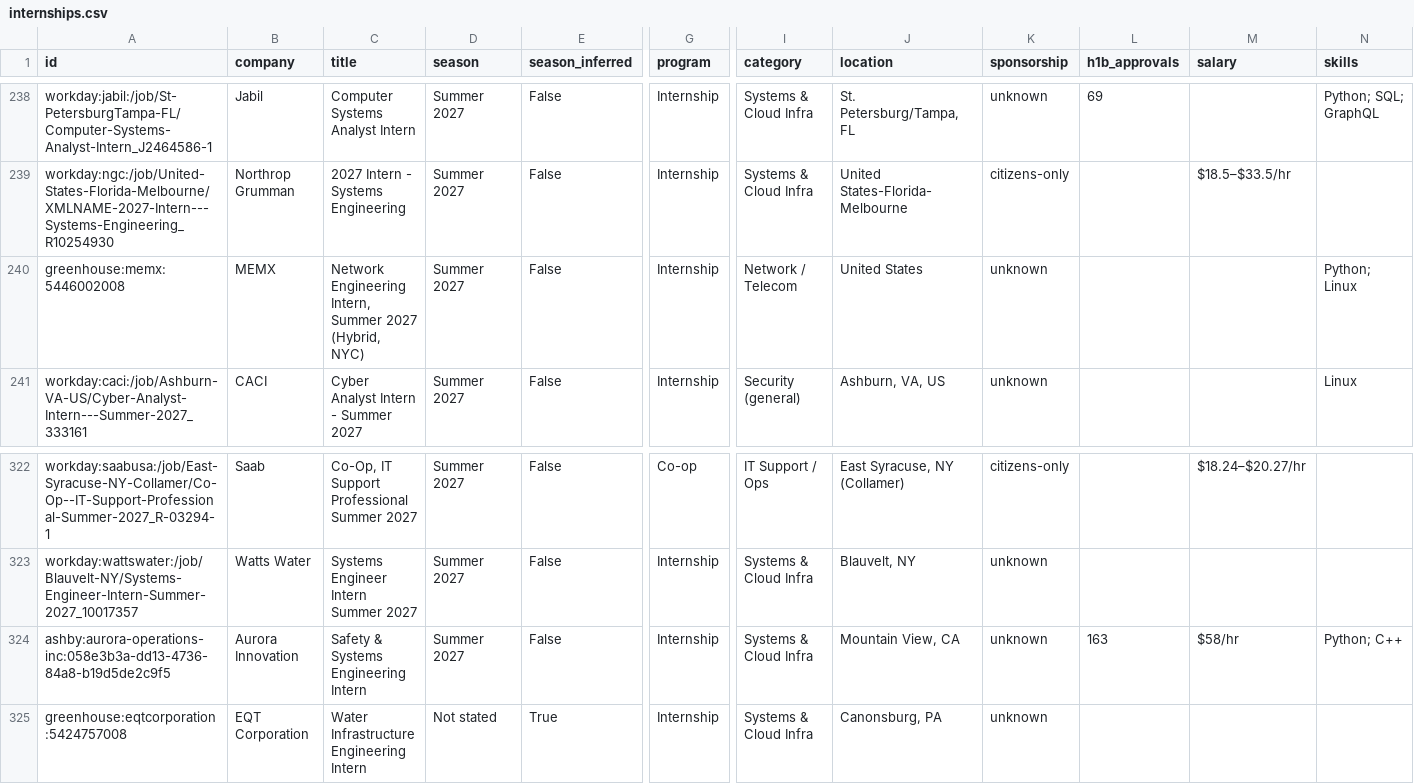
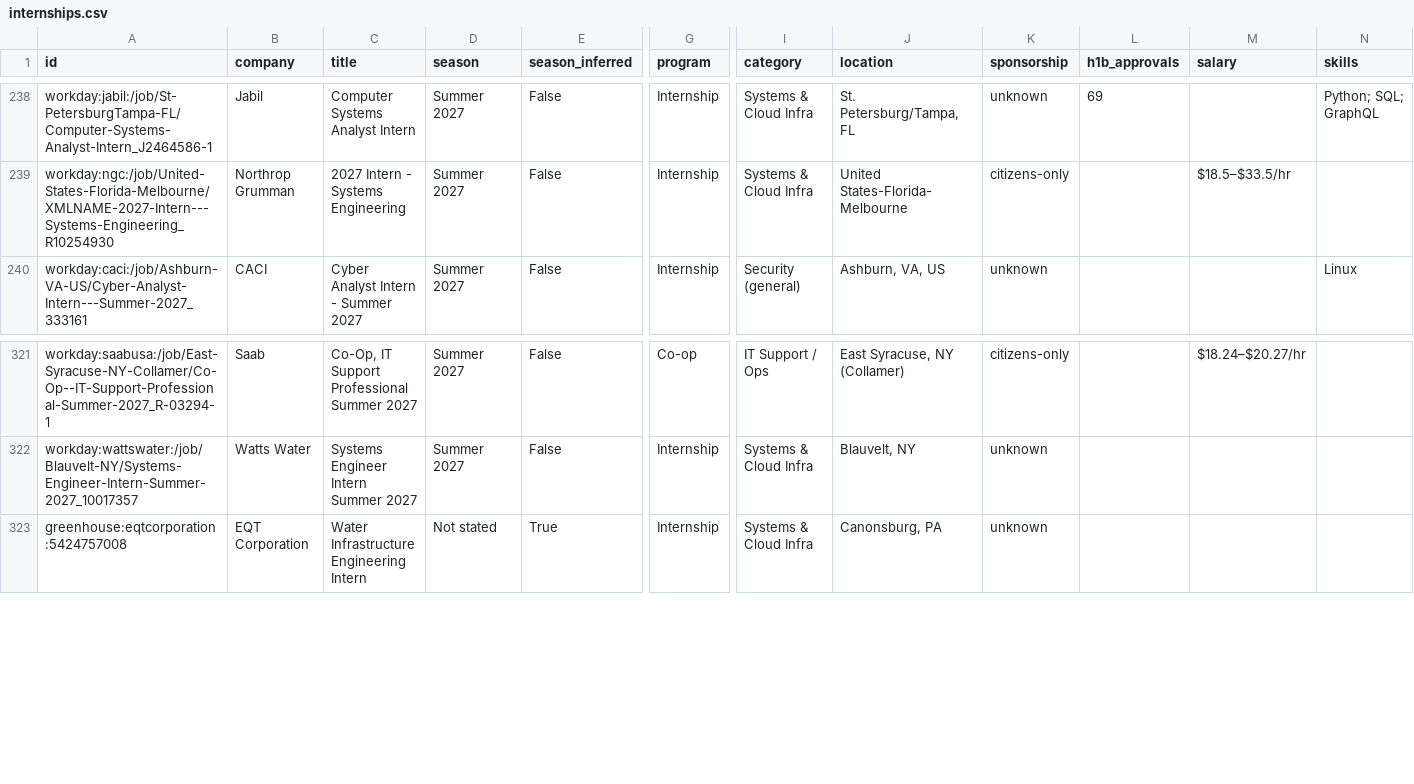
Before and after one commit to gregpierre/secnet-internships, a CSV file: data/internships.csv, drawn as a sheet; only a part is shown, gaps mark what is left out; rows hold the shown columns only; the diff names each change by its address in the sheet, - before the commit and + after, or states it on an @@ line.

```diff
--- a/data/internships.csv
+++ b/data/internships.csv
-row 240: greenhouse:memx:5446002008 | MEMX | Network Engineering Intern, Summer 2027 (Hybrid, NYC) | Summer 2027 | False | Internship | Network / Telecom | United States | unknown |  |  | Python; Linux
-row 324: ashby:aurora-operations-inc:058e3b3a-dd13-4736-84a8-b19d5de2c9f5 | Aurora Innovation | Safety & Systems Engineering Intern | Summer 2027 | False | Internship | Systems & Cloud Infra | Mountain View, CA | unknown | 163 | $58/hr | Python; C++
```
Also changed, not shown: docs/internships.csv, 12 other files.
